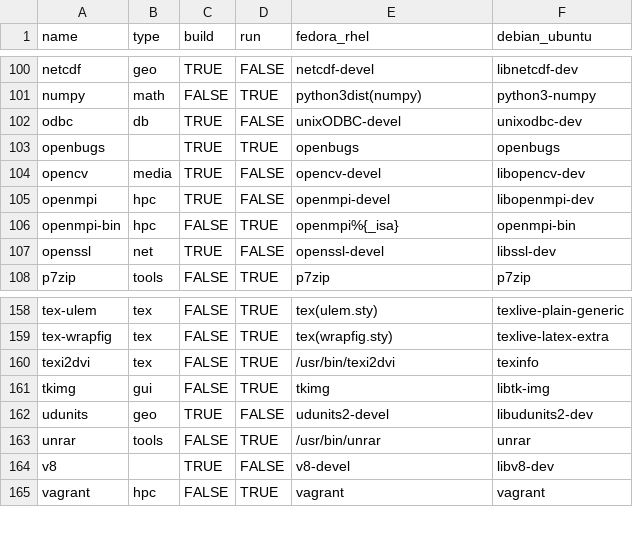
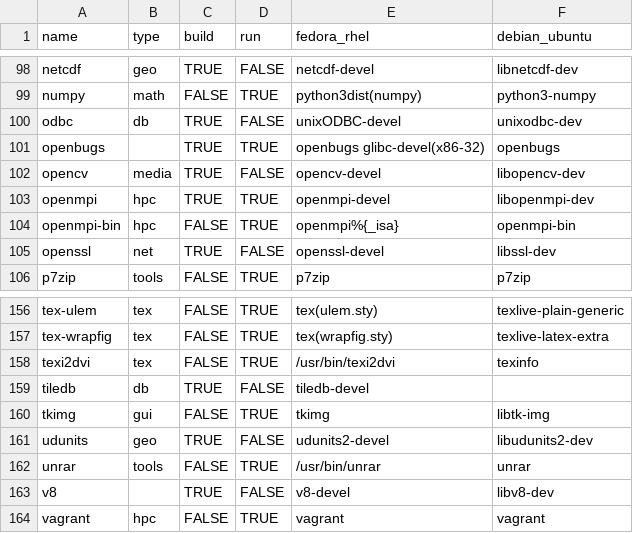
Before and after one commit to cran4linux/sysreqs, a CSV file: sysreqs.csv, drawn as a sheet; only a part is shown, gaps mark what is left out; the diff covers the shown part only.

```diff
--- a/sysreqs.csv
+++ b/sysreqs.csv
@@ -102,5 +100,5 @@ numpy,math,FALSE,TRUE,python3dist(numpy),python3-numpy
 odbc,db,TRUE,FALSE,unixODBC-devel,unixodbc-dev
-openbugs,,TRUE,TRUE,openbugs,openbugs
+openbugs,,TRUE,TRUE,openbugs glibc-devel(x86-32),openbugs
 opencv,media,TRUE,FALSE,opencv-devel,libopencv-dev
-openmpi,hpc,TRUE,FALSE,openmpi-devel,libopenmpi-dev
+openmpi,hpc,TRUE,TRUE,openmpi-devel,libopenmpi-dev
 openmpi-bin,hpc,FALSE,TRUE,openmpi%{_isa},openmpi-bin
@@ -160,2 +158,3 @@ tex-wrapfig,tex,FALSE,TRUE,tex(wrapfig.sty),texlive-latex-extra
 texi2dvi,tex,FALSE,TRUE,/usr/bin/texi2dvi,texinfo
+tiledb,db,TRUE,FALSE,tiledb-devel,
 tkimg,gui,FALSE,TRUE,tkimg,libtk-img
```
Also changed, not shown: 2 added rows, 4 removed rows and 3 edited cells elsewhere in this file, 3 other files.
